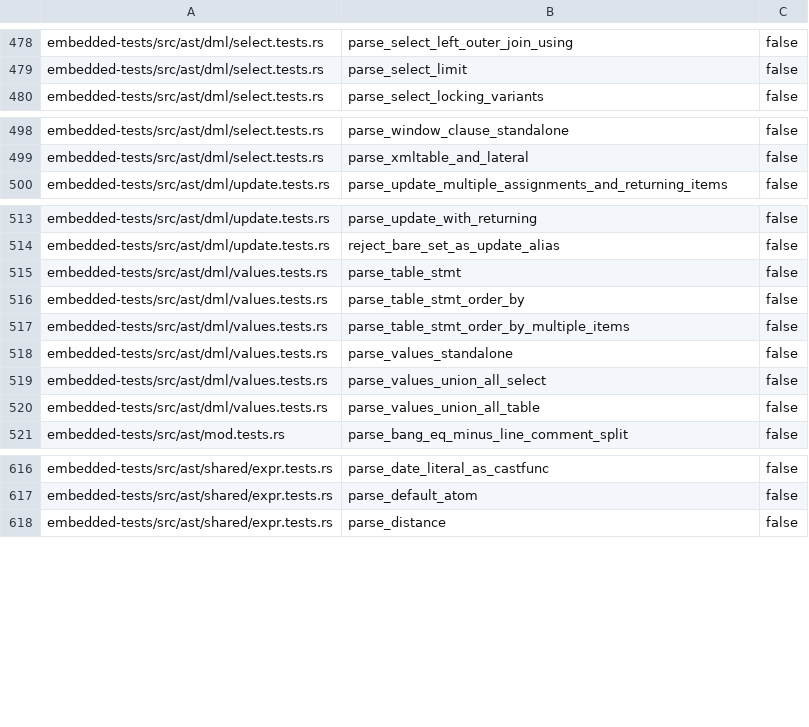
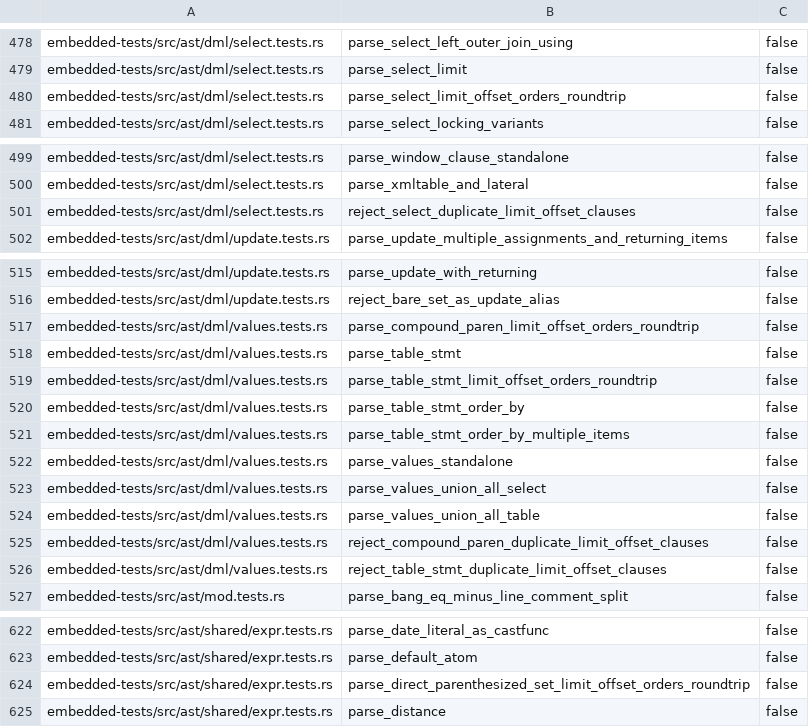
Before and after one commit to freshtonic/pg-sql, a TSV file: embedded-tests/inventory.tsv, drawn as a sheet; only a part is shown, gaps mark what is left out; the diff covers the shown part only; the diff names each change by its address in the sheet, - before the commit and + after, or states it on an @@ line.

Commit message:
fix: reject duplicate limit/offset clauses PostgreSQL rejects (#27)
Replace the two-field limit/offset pairs (limit_offset_1/limit_offset_2 of
LimitOffsetItem) with one optional LimitOffsetClause at all four sites:
SelectStmt, TableStmt, CompoundParen, and DirectParenthesizedSet. The enum's
two variants encode the only orders PostgreSQL's select_limit accepts —
LimitOffset (a LimitingClause, then an optional OFFSET) and OffsetLimit
(OFFSET, then an optional LimitingClause) — so duplicate same-kind clauses
and LIMIT mixed with FETCH FIRST are structurally unrepresentable, while the
variant preserves the written order for round-trips. LimitingClause is the
new limiting-clause sub-enum (LIMIT | FETCH FIRST); Offset leaves the item
enum entirely.

Eight embedded tests cover the negatives and both orders plus bare forms at
each statement form; both ledgers and the inventory counts grow to 1,092.
The four optional-pair RCA0300 findings retire and the classification doc is
regenerated at 193 findings (164 RCA0300 + 29 RCA0301, net -4 +2 explained
in the baseline history).

```diff
--- a/embedded-tests/inventory.tsv
+++ b/embedded-tests/inventory.tsv
+row 480: embedded-tests/src/ast/dml/select.tests.rs | parse_select_limit_offset_orders_roundtrip | false
+row 501: embedded-tests/src/ast/dml/select.tests.rs | reject_select_duplicate_limit_offset_clauses | false
+row 517: embedded-tests/src/ast/dml/values.tests.rs | parse_compound_paren_limit_offset_orders_roundtrip | false
+row 519: embedded-tests/src/ast/dml/values.tests.rs | parse_table_stmt_limit_offset_orders_roundtrip | false
+row 525: embedded-tests/src/ast/dml/values.tests.rs | reject_compound_paren_duplicate_limit_offset_clauses | false
+row 526: embedded-tests/src/ast/dml/values.tests.rs | reject_table_stmt_duplicate_limit_offset_clauses | false
+row 624: embedded-tests/src/ast/shared/expr.tests.rs | parse_direct_parenthesized_set_limit_offset_orders_roundtrip | false
```
Also changed, not shown: 1 added row elsewhere in this file, embedded-tests/reconciliation.tsv, 8 other files.
